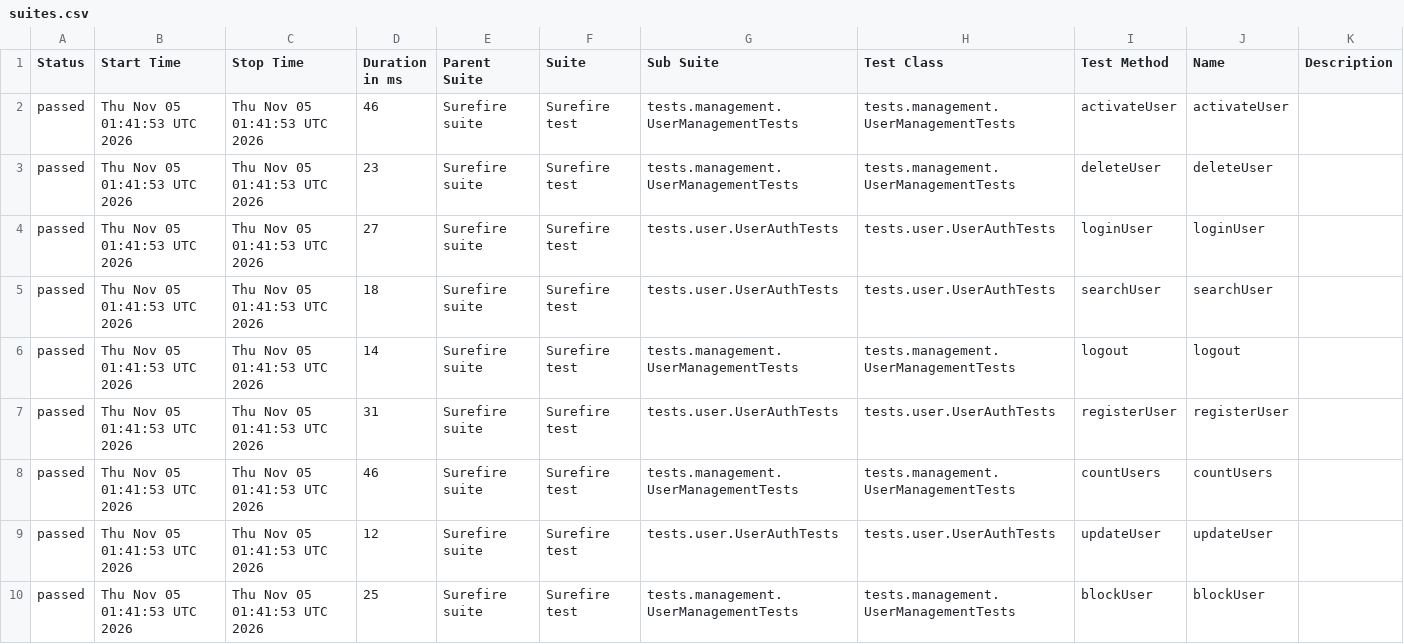
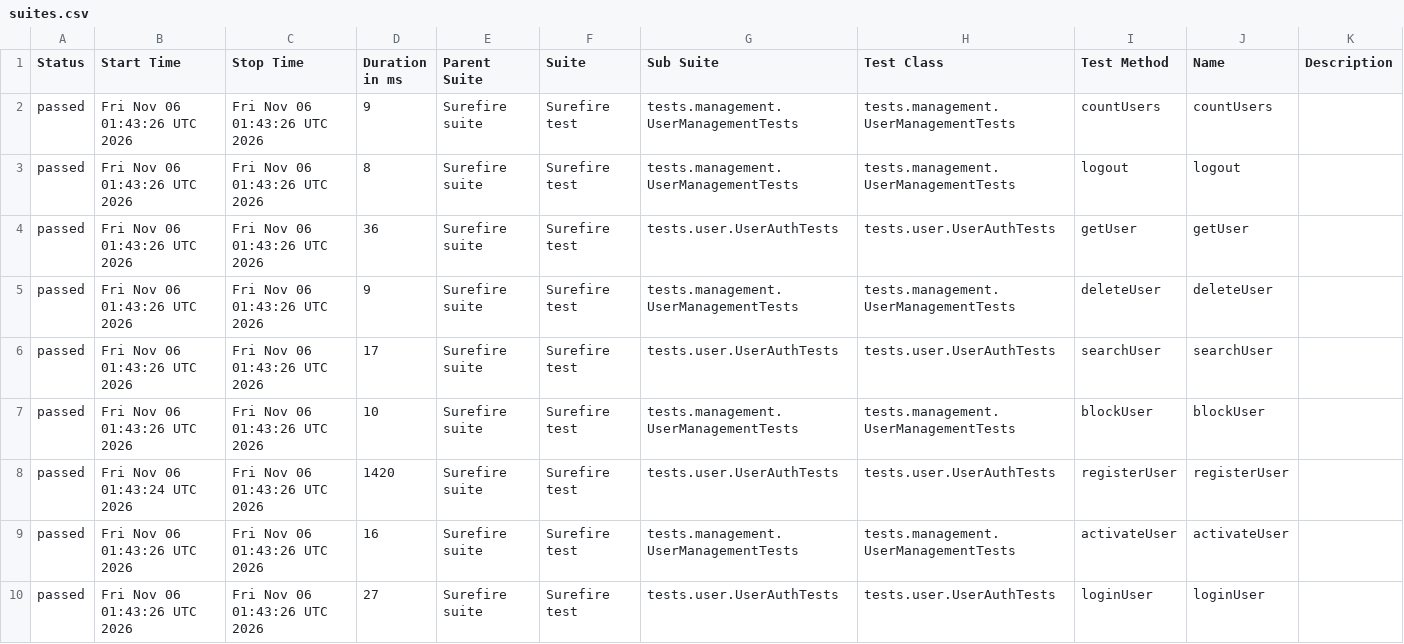
Before and after one commit to Ruturaj0861/user-restAssured, a CSV file: data/suites.csv, drawn as a sheet; only a part is shown; the diff covers the shown part only.

```diff
--- a/data/suites.csv
+++ b/data/suites.csv
@@ -1,10 +1,10 @@
 "Status","Start Time","Stop Time","Duration in ms","Parent Suite","Suite","Sub Suite","Test Class","Test Method","Name","Description"
-"passed","Thu Nov 05 01:41:53 UTC 2026","Thu Nov 05 01:41:53 UTC 2026","46","Surefire suite","Surefire test","tests.management.UserManagementTests","tests.management.UserManagementTests","activateUser","activateUser",""
-"passed","Thu Nov 05 01:41:53 UTC 2026","Thu Nov 05 01:41:53 UTC 2026","23","Surefire suite","Surefire test","tests.management.UserManagementTests","tests.management.UserManagementTests","deleteUser","deleteUser",""
-"passed","Thu Nov 05 01:41:53 UTC 2026","Thu Nov 05 01:41:53 UTC 2026","27","Surefire suite","Surefire test","tests.user.UserAuthTests","tests.user.UserAuthTests","loginUser","loginUser",""
-"passed","Thu Nov 05 01:41:53 UTC 2026","Thu Nov 05 01:41:53 UTC 2026","18","Surefire suite","Surefire test","tests.user.UserAuthTests","tests.user.UserAuthTests","searchUser","searchUser",""
-"passed","Thu Nov 05 01:41:53 UTC 2026","Thu Nov 05 01:41:53 UTC 2026","14","Surefire suite","Surefire test","tests.management.UserManagementTests","tests.management.UserManagementTests","logout","logout",""
-"passed","Thu Nov 05 01:41:53 UTC 2026","Thu Nov 05 01:41:53 UTC 2026","31","Surefire suite","Surefire test","tests.user.UserAuthTests","tests.user.UserAuthTests","registerUser","registerUser",""
-"passed","Thu Nov 05 01:41:53 UTC 2026","Thu Nov 05 01:41:53 UTC 2026","46","Surefire suite","Surefire test","tests.management.UserManagementTests","tests.management.UserManagementTests","countUsers","countUsers",""
-"passed","Thu Nov 05 01:41:53 UTC 2026","Thu Nov 05 01:41:53 UTC 2026","12","Surefire suite","Surefire test","tests.user.UserAuthTests","tests.user.UserAuthTests","updateUser","updateUser",""
-"passed","Thu Nov 05 01:41:53 UTC 2026","Thu Nov 05 01:41:53 UTC 2026","25","Surefire suite","Surefire test","tests.management.UserManagementTests","tests.management.UserManagementTests","blockUser","blockUser",""
+"passed","Fri Nov 06 01:43:26 UTC 2026","Fri Nov 06 01:43:26 UTC 2026","9","Surefire suite","Surefire test","tests.management.UserManagementTests","tests.management.UserManagementTests","countUsers","countUsers",""
+"passed","Fri Nov 06 01:43:26 UTC 2026","Fri Nov 06 01:43:26 UTC 2026","8","Surefire suite","Surefire test","tests.management.UserManagementTests","tests.management.UserManagementTests","logout","logout",""
+"passed","Fri Nov 06 01:43:26 UTC 2026","Fri Nov 06 01:43:26 UTC 2026","36","Surefire suite","Surefire test","tests.user.UserAuthTests","tests.user.UserAuthTests","getUser","getUser",""
+"passed","Fri Nov 06 01:43:26 UTC 2026","Fri Nov 06 01:43:26 UTC 2026","9","Surefire suite","Surefire test","tests.management.UserManagementTests","tests.management.UserManagementTests","deleteUser","deleteUser",""
+"passed","Fri Nov 06 01:43:26 UTC 2026","Fri Nov 06 01:43:26 UTC 2026","17","Surefire suite","Surefire test","tests.user.UserAuthTests","tests.user.UserAuthTests","searchUser","searchUser",""
+"passed","Fri Nov 06 01:43:26 UTC 2026","Fri Nov 06 01:43:26 UTC 2026","10","Surefire suite","Surefire test","tests.management.UserManagementTests","tests.management.UserManagementTests","blockUser","blockUser",""
+"passed","Fri Nov 06 01:43:24 UTC 2026","Fri Nov 06 01:43:26 UTC 2026","1420","Surefire suite","Surefire test","tests.user.UserAuthTests","tests.user.UserAuthTests","registerUser","registerUser",""
+"passed","Fri Nov 06 01:43:26 UTC 2026","Fri Nov 06 01:43:26 UTC 2026","16","Surefire suite","Surefire test","tests.management.UserManagementTests","tests.management.UserManagementTests","activateUser","activateUser",""
+"passed","Fri Nov 06 01:43:26 UTC 2026","Fri Nov 06 01:43:26 UTC 2026","27","Surefire suite","Surefire test","tests.user.UserAuthTests","tests.user.UserAuthTests","loginUser","loginUser",""
```
Also changed, not shown: 5 edited cells elsewhere in this file, 34 other files.
